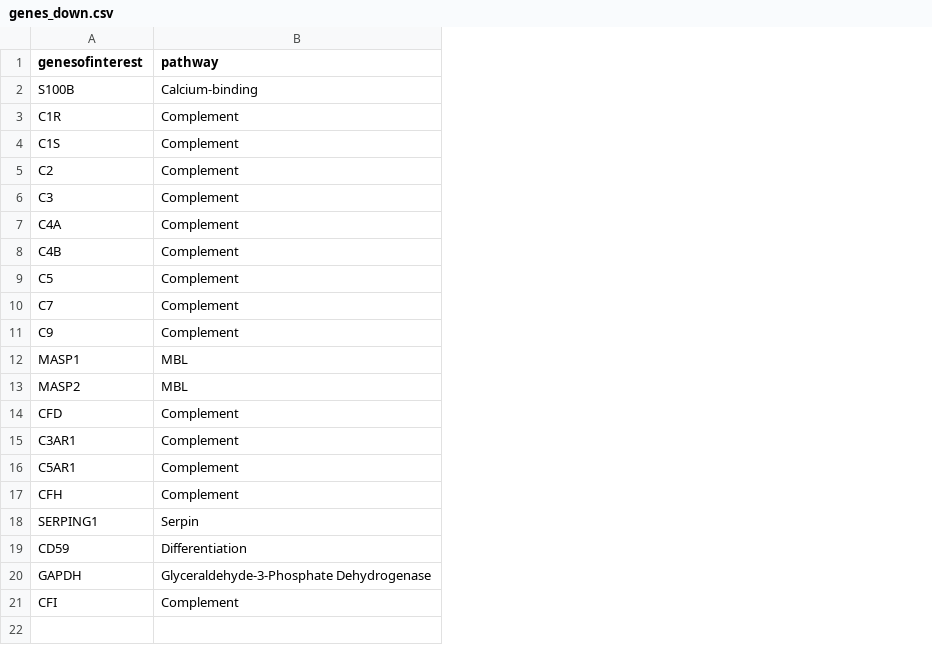
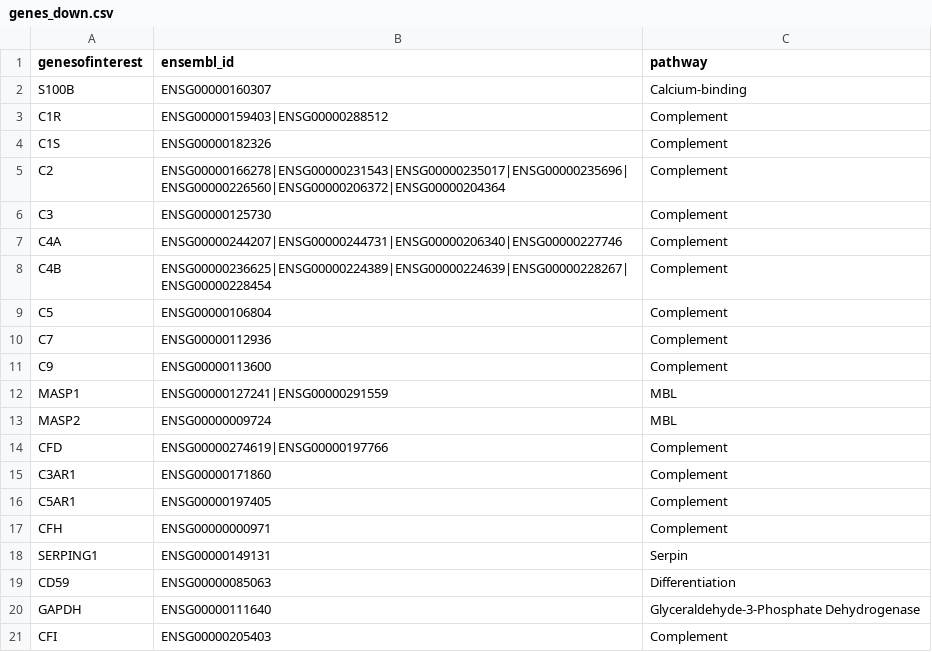
Before and after one commit to pedrohpro/RNAseq_Autism, a CSV file: genes_down.csv, drawn as a sheet; the diff names each change by its address in the sheet, - before the commit and + after, or states it on an @@ line.

Commit message:
Add files via upload

```diff
--- a/genes_down.csv
+++ b/genes_down.csv
+column B (ensembl_id), rows 2-21: ENSG00000160307 | ENSG00000159403|ENSG00000288512 | ENSG00000182326 | ENSG00000166278|ENSG00000231543|ENSG00000235017|ENSG00000235696|ENSG00000226560|ENSG00000206372|ENSG00000204364 | ENSG00000125730 | ENSG00000244207|ENSG00000244731|ENSG00000206340|ENSG00000227746 | ENSG00000236625|ENSG00000224389|ENSG00000224639|ENSG00000228267|ENSG00000228454 | ENSG00000106804 | ENSG00000112936 | ENSG00000113600 | ENSG00000127241|ENSG00000291559 | ENSG00000009724 | ENSG00000274619|ENSG00000197766 | ENSG00000171860 | ENSG00000197405 | ENSG00000000971 | ENSG00000149131 | ENSG00000085063 | ENSG00000111640 | ENSG00000205403
```
